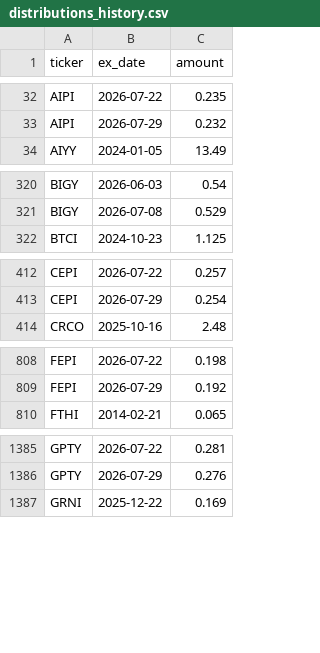
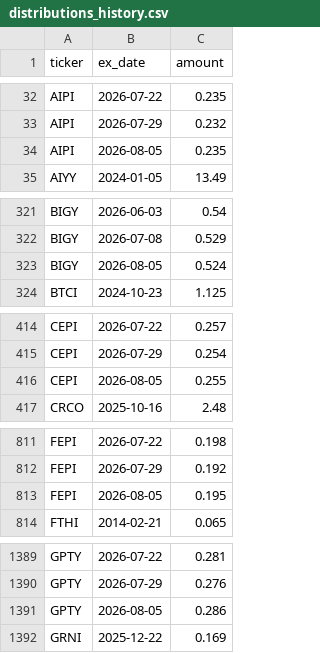
Before and after one commit to jimzucker/TrueYield, a CSV file: data/distributions_history.csv, drawn as a sheet; only a part is shown, gaps mark what is left out; the diff covers the shown part only; the diff names each change by its address in the sheet, - before the commit and + after, or states it on an @@ line.

```diff
--- a/data/distributions_history.csv
+++ b/data/distributions_history.csv
+row 34: AIPI | 2026-08-05 | 0.235
+row 323: BIGY | 2026-08-05 | 0.524
+row 416: CEPI | 2026-08-05 | 0.255
+row 813: FEPI | 2026-08-05 | 0.195
+row 1391: GPTY | 2026-08-05 | 0.286
```
Also changed, not shown: 14 added rows elsewhere in this file, data/roc_history.csv, 7 other files.
